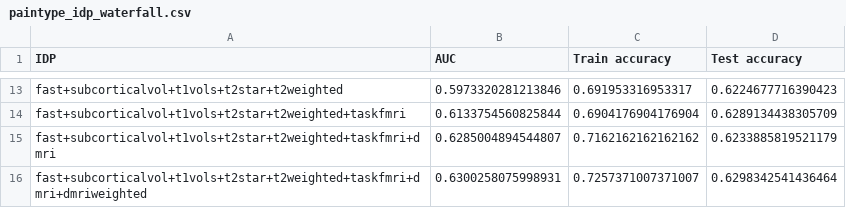
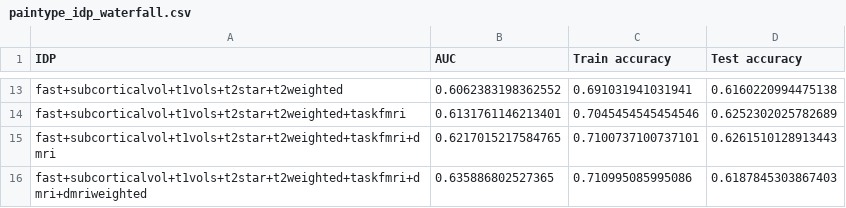
Before and after one commit to syzhang/bbk_pain, a CSV file: model_performance/paintype_idp_waterfall.csv, drawn as a sheet; only a part is shown, gaps mark what is left out; the diff covers the shown part only; the diff names each change by its address in the sheet, - before the commit and + after, or states it on an @@ line.

```diff
--- a/model_performance/paintype_idp_waterfall.csv
+++ b/model_performance/paintype_idp_waterfall.csv
-B13 (AUC): 0.5973320281213846
+B13 (AUC): 0.6062383198362552
-C13 (Train accuracy): 0.691953316953317
+C13 (Train accuracy): 0.691031941031941
-D13 (Test accuracy): 0.6224677716390423
+D13 (Test accuracy): 0.6160220994475138
-B14 (AUC): 0.6133754560825844
+B14 (AUC): 0.6131761146213401
-C14 (Train accuracy): 0.6904176904176904
+C14 (Train accuracy): 0.7045454545454546
-D14 (Test accuracy): 0.6289134438305709
+D14 (Test accuracy): 0.6252302025782689
-B15 (AUC): 0.6285004894544807
+B15 (AUC): 0.6217015217584765
-C15 (Train accuracy): 0.7162162162162162
+C15 (Train accuracy): 0.7100737100737101
-D15 (Test accuracy): 0.6233885819521179
+D15 (Test accuracy): 0.6261510128913443
-B16 (AUC): 0.6300258075998931
+B16 (AUC): 0.635886802527365
-C16 (Train accuracy): 0.7257371007371007
+C16 (Train accuracy): 0.710995085995086
-D16 (Test accuracy): 0.6298342541436464
+D16 (Test accuracy): 0.6187845303867403
```
Also changed, not shown: 31 edited cells elsewhere in this file, model_performance/paincontrol_idp_waterfall.csv, 8 other files.
